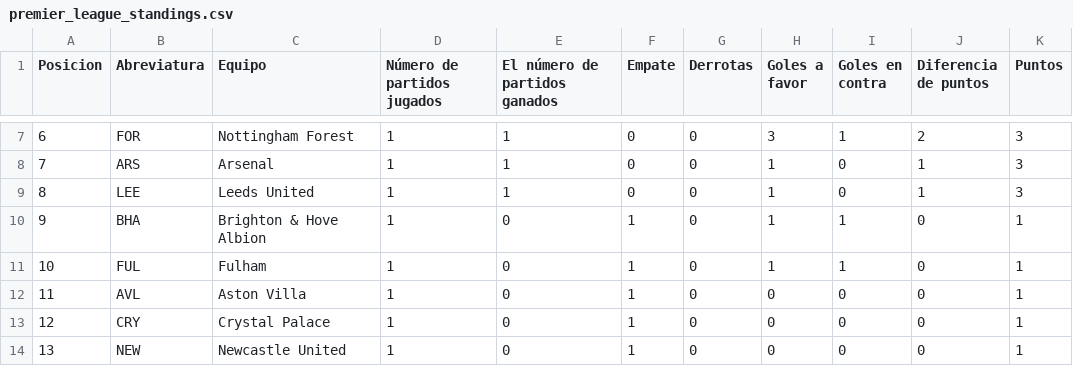
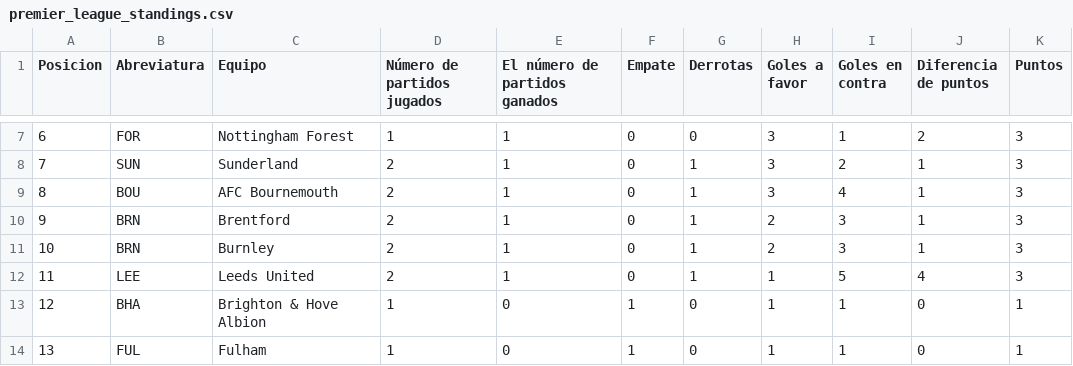
Before and after one commit to AndresPlazas19931504/scrapper-deportes-devops, a CSV file: data/premier_league_standings.csv, drawn as a sheet; only a part is shown, gaps mark what is left out; the diff covers the shown part only.

```diff
--- a/data/premier_league_standings.csv
+++ b/data/premier_league_standings.csv
@@ -7,8 +7,8 @@ Posicion,Abreviatura,Equipo,Número de partidos jugados,El número de partidos g
 6,FOR,Nottingham Forest,1,1,0,0,3,1,2,3
-7,ARS,Arsenal,1,1,0,0,1,0,1,3
-8,LEE,Leeds United,1,1,0,0,1,0,1,3
-9,BHA,Brighton & Hove Albion,1,0,1,0,1,1,0,1
-10,FUL,Fulham,1,0,1,0,1,1,0,1
-11,AVL,Aston Villa,1,0,1,0,0,0,0,1
-12,CRY,Crystal Palace,1,0,1,0,0,0,0,1
-13,NEW,Newcastle United,1,0,1,0,0,0,0,1
+7,SUN,Sunderland,2,1,0,1,3,2,1,3
+8,BOU,AFC Bournemouth,2,1,0,1,3,4,1,3
+9,BRN,Brentford,2,1,0,1,2,3,1,3
+10,BRN,Burnley,2,1,0,1,2,3,1,3
+11,LEE,Leeds United,2,1,0,1,1,5,4,3
+12,BHA,Brighton & Hove Albion,1,0,1,0,1,1,0,1
+13,FUL,Fulham,1,0,1,0,1,1,0,1
```
Also changed, not shown: 67 edited cells elsewhere in this file.
